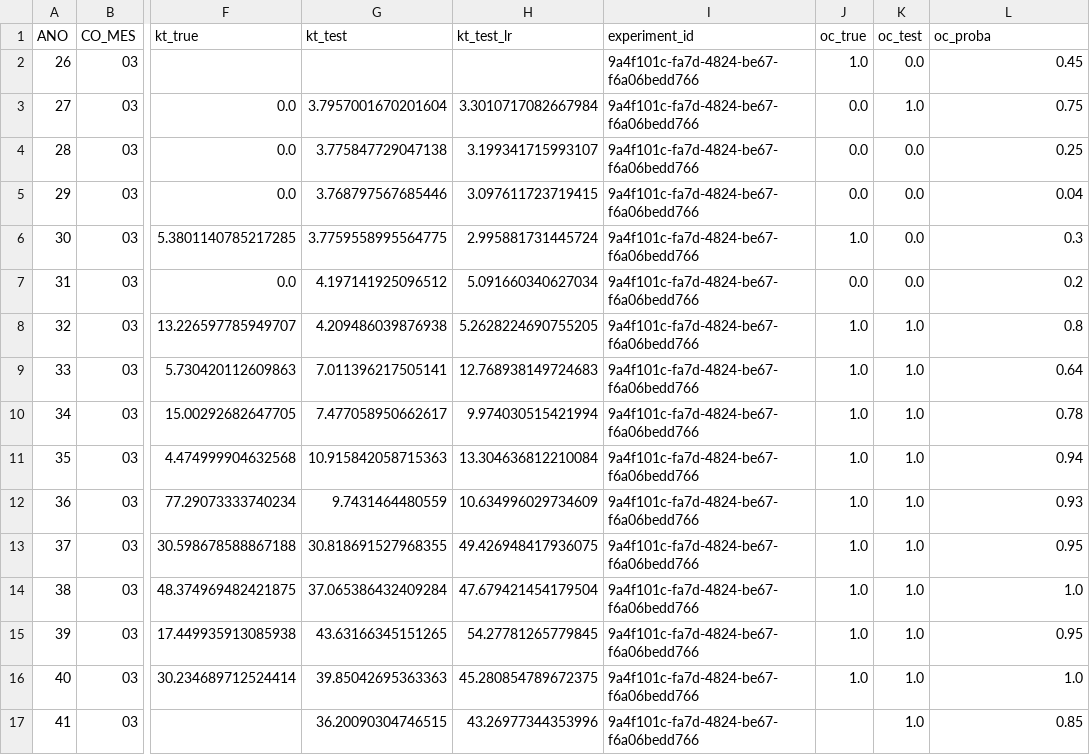
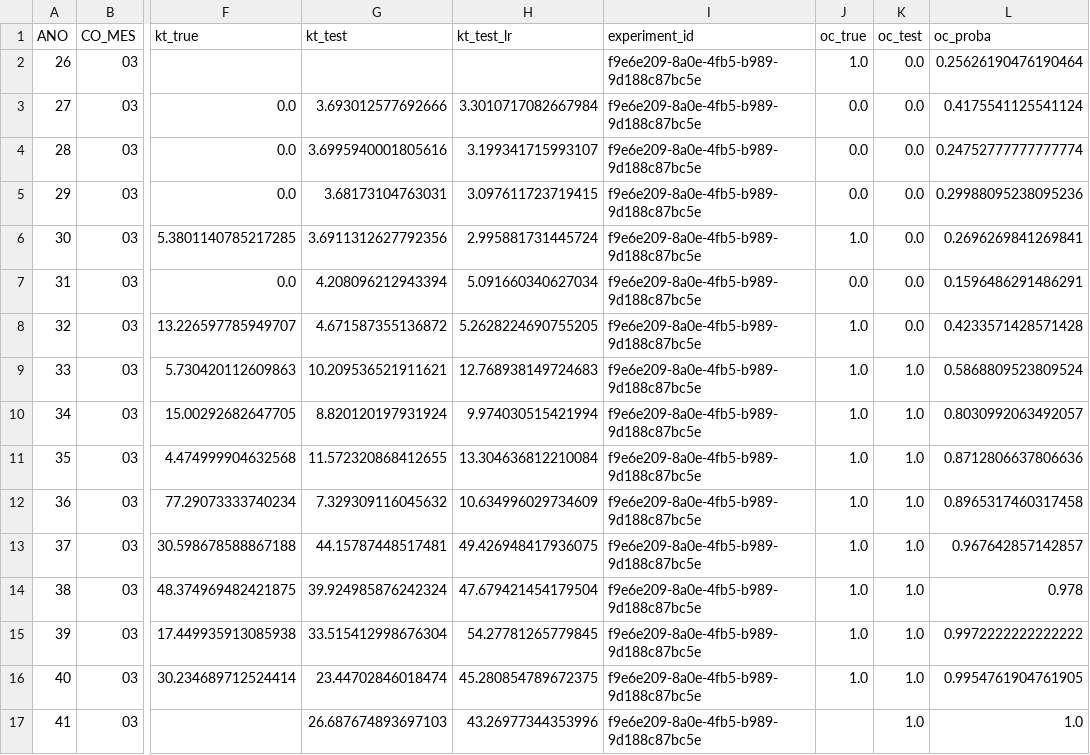
Before and after one commit to QuantImportBrazil/candeias_nitrogenados_ficut9_feateng2_mun_expl_grouped1_fi_cut_reduc0.001_fev_26, a CSV file: results.csv, drawn as a sheet; only a part is shown, gaps mark what is left out; the diff names each change by its address in the sheet, - before the commit and + after, or states it on an @@ line.

```diff
--- a/results.csv
+++ b/results.csv
-I2:I17 (experiment_id): 9a4f101c-fa7d-4824-be67-f6a06bedd766
+I2:I17 (experiment_id): f9e6e209-8a0e-4fb5-b989-9d188c87bc5e
-L2 (oc_proba): 0.45
+L2 (oc_proba): 0.25626190476190464
-G3 (kt_test): 3.7957001670201604
+G3 (kt_test): 3.693012577692666
-K3 (oc_test): 1.0
+K3 (oc_test): 0.0
-L3 (oc_proba): 0.75
+L3 (oc_proba): 0.4175541125541124
-G4 (kt_test): 3.775847729047138
+G4 (kt_test): 3.6995940001805616
-L4 (oc_proba): 0.25
+L4 (oc_proba): 0.24752777777777774
-G5 (kt_test): 3.768797567685446
+G5 (kt_test): 3.68173104763031
-L5 (oc_proba): 0.04
+L5 (oc_proba): 0.29988095238095236
-G6 (kt_test): 3.7759558995564775
+G6 (kt_test): 3.6911312627792356
-L6 (oc_proba): 0.3
+L6 (oc_proba): 0.2696269841269841
-G7 (kt_test): 4.197141925096512
+G7 (kt_test): 4.208096212943394
-L7 (oc_proba): 0.2
+L7 (oc_proba): 0.1596486291486291
-G8 (kt_test): 4.209486039876938
+G8 (kt_test): 4.671587355136872
-K8 (oc_test): 1.0
+K8 (oc_test): 0.0
-L8 (oc_proba): 0.8
+L8 (oc_proba): 0.4233571428571428
-G9 (kt_test): 7.011396217505141
+G9 (kt_test): 10.209536521911621
-L9 (oc_proba): 0.64
+L9 (oc_proba): 0.5868809523809524
-G10 (kt_test): 7.477058950662617
+G10 (kt_test): 8.820120197931924
-L10 (oc_proba): 0.78
+L10 (oc_proba): 0.8030992063492057
-G11 (kt_test): 10.915842058715363
+G11 (kt_test): 11.572320868412655
-L11 (oc_proba): 0.94
+L11 (oc_proba): 0.8712806637806636
-G12 (kt_test): 9.7431464480559
+G12 (kt_test): 7.329309116045632
-L12 (oc_proba): 0.93
+L12 (oc_proba): 0.8965317460317458
-G13 (kt_test): 30.818691527968355
+G13 (kt_test): 44.15787448517481
-L13 (oc_proba): 0.95
+L13 (oc_proba): 0.967642857142857
-G14 (kt_test): 37.065386432409284
+G14 (kt_test): 39.924985876242324
-L14 (oc_proba): 1.0
+L14 (oc_proba): 0.978
-G15 (kt_test): 43.63166345151265
+G15 (kt_test): 33.515412998676304
-L15 (oc_proba): 0.95
+L15 (oc_proba): 0.9972222222222222
-G16 (kt_test): 39.85042695363363
+G16 (kt_test): 23.44702846018474
-L16 (oc_proba): 1.0
+L16 (oc_proba): 0.9954761904761905
-G17 (kt_test): 36.20090304746515
+G17 (kt_test): 26.687674893697103
-L17 (oc_proba): 0.85
+L17 (oc_proba): 1.0
```
Also changed, not shown: df_experimentos.csv, fi.csv, 4 other files.
